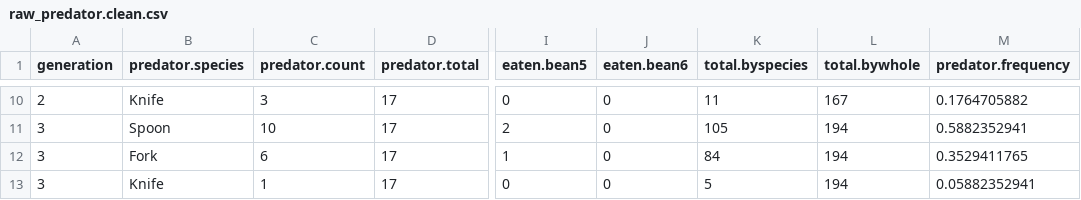
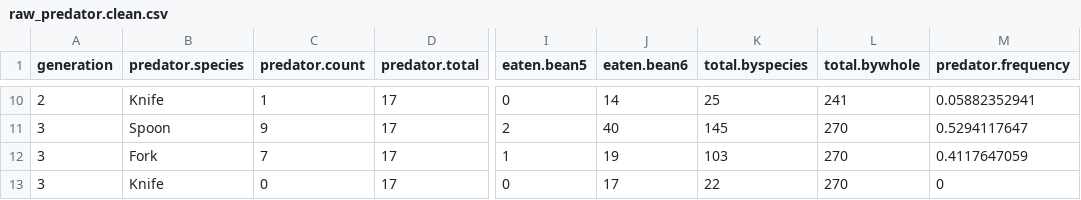
Before and after one commit to DaseurimKim001/BIOL353Lab1, a CSV file: raw_predator.clean.csv, drawn as a sheet; only a part is shown, gaps mark what is left out; the diff covers the shown part only; the diff names each change by its address in the sheet, - before the commit and + after, or states it on an @@ line.

Commit message:
Update raw_predator.clean.csv

```diff
--- a/raw_predator.clean.csv
+++ b/raw_predator.clean.csv
-C10 (predator.count): 3
+C10 (predator.count): 1
-J10 (eaten.bean6): 0
+J10 (eaten.bean6): 14
-K10 (total.byspecies): 11
+K10 (total.byspecies): 25
-L10 (total.bywhole): 167
+L10 (total.bywhole): 241
-M10 (predator.frequency): 0.1764705882
+M10 (predator.frequency): 0.05882352941
-C11 (predator.count): 10
+C11 (predator.count): 9
-J11 (eaten.bean6): 0
+J11 (eaten.bean6): 40
-K11 (total.byspecies): 105
+K11 (total.byspecies): 145
-L11:L13 (total.bywhole): 194
+L11:L13 (total.bywhole): 270
-M11 (predator.frequency): 0.5882352941
+M11 (predator.frequency): 0.5294117647
-C12 (predator.count): 6
+C12 (predator.count): 7
-J12 (eaten.bean6): 0
+J12 (eaten.bean6): 19
-K12 (total.byspecies): 84
+K12 (total.byspecies): 103
-M12 (predator.frequency): 0.3529411765
+M12 (predator.frequency): 0.4117647059
-C13 (predator.count): 1
+C13 (predator.count): 0
-J13 (eaten.bean6): 0
+J13 (eaten.bean6): 17
-K13 (total.byspecies): 5
+K13 (total.byspecies): 22
-M13 (predator.frequency): 0.05882352941
+M13 (predator.frequency): 0
```
Also changed, not shown: 33 edited cells elsewhere in this file.
